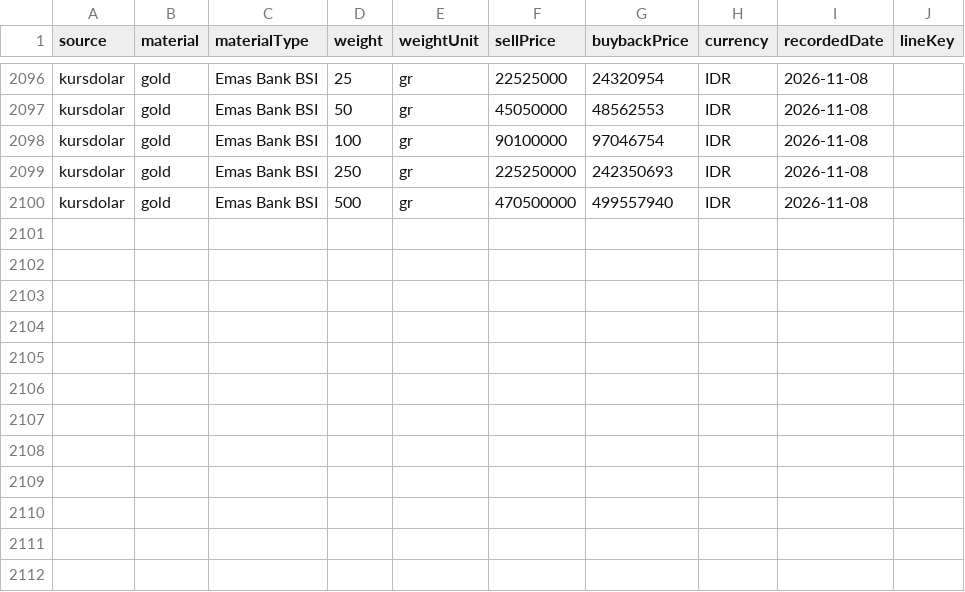
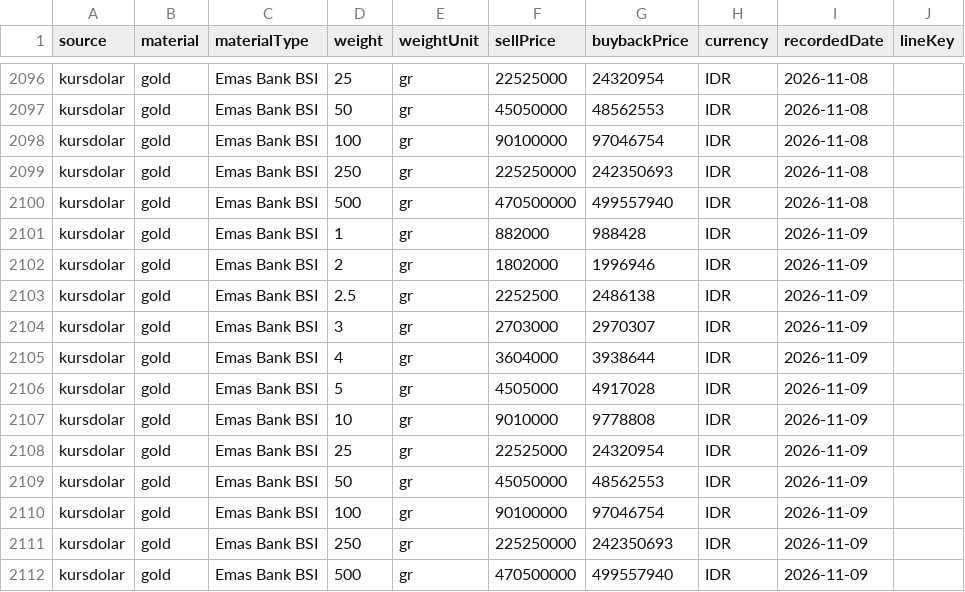
Before and after one commit to iamutaki/logam-mulia-api, a CSV file: backup/prices/kursdolar.csv, drawn as a sheet; only a part is shown, gaps mark what is left out; the diff names each change by its address in the sheet, - before the commit and + after, or states it on an @@ line.

```diff
--- a/backup/prices/kursdolar.csv
+++ b/backup/prices/kursdolar.csv
+row 2101: kursdolar | gold | Emas Bank BSI | 1 | gr | 882000 | 988428 | IDR | 2026-11-09
+row 2102: kursdolar | gold | Emas Bank BSI | 2 | gr | 1802000 | 1996946 | IDR | 2026-11-09
+row 2103: kursdolar | gold | Emas Bank BSI | 2.5 | gr | 2252500 | 2486138 | IDR | 2026-11-09
+row 2104: kursdolar | gold | Emas Bank BSI | 3 | gr | 2703000 | 2970307 | IDR | 2026-11-09
+row 2105: kursdolar | gold | Emas Bank BSI | 4 | gr | 3604000 | 3938644 | IDR | 2026-11-09
+row 2106: kursdolar | gold | Emas Bank BSI | 5 | gr | 4505000 | 4917028 | IDR | 2026-11-09
+row 2107: kursdolar | gold | Emas Bank BSI | 10 | gr | 9010000 | 9778808 | IDR | 2026-11-09
+row 2108: kursdolar | gold | Emas Bank BSI | 25 | gr | 22525000 | 24320954 | IDR | 2026-11-09
+row 2109: kursdolar | gold | Emas Bank BSI | 50 | gr | 45050000 | 48562553 | IDR | 2026-11-09
+row 2110: kursdolar | gold | Emas Bank BSI | 100 | gr | 90100000 | 97046754 | IDR | 2026-11-09
+row 2111: kursdolar | gold | Emas Bank BSI | 250 | gr | 225250000 | 242350693 | IDR | 2026-11-09
+row 2112: kursdolar | gold | Emas Bank BSI | 500 | gr | 470500000 | 499557940 | IDR | 2026-11-09
```
Also changed, not shown: backup/prices/anekalogam.csv, backup/prices/cermati.csv, 9 other files.
